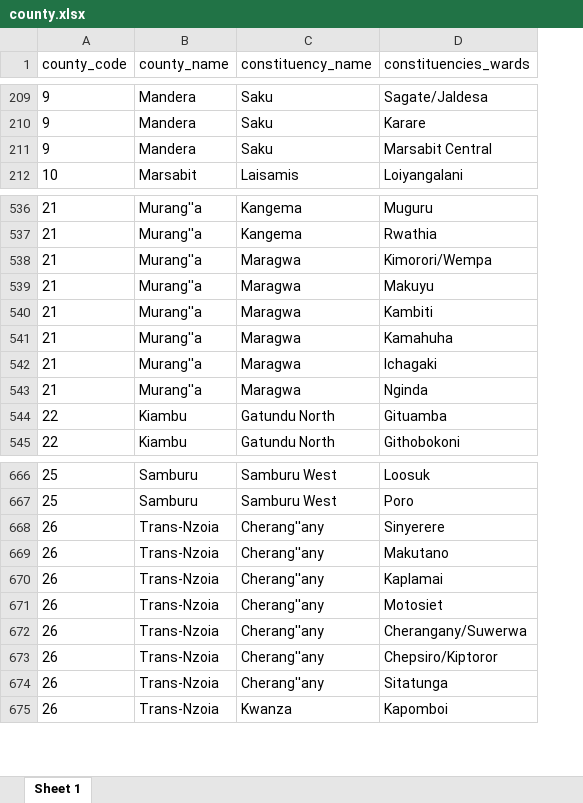
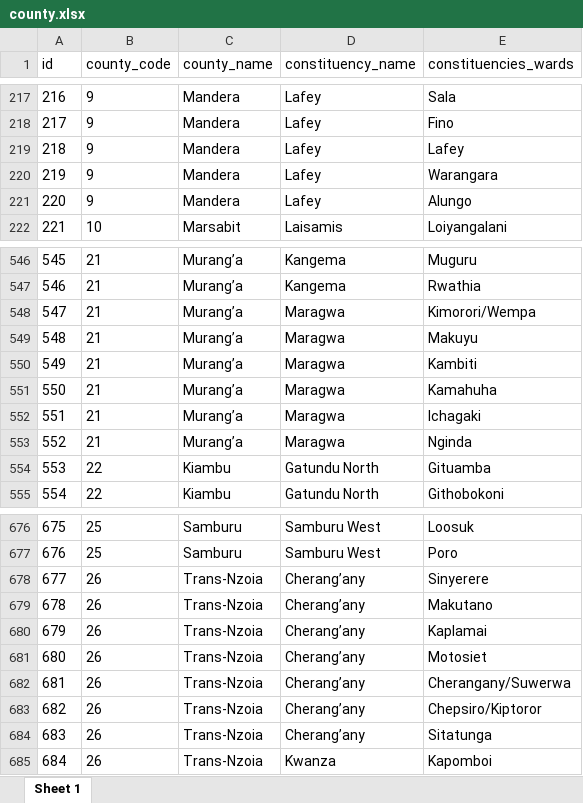
Before and after one commit to michaelnjuguna/Kenyan-counties-their-subcounties-and-wards-in-json-yaml-mysql-csv-latex-xlsx-Bson-markdown-and-xml, an Excel workbook: county.xlsx, sheet Sheet 1, drawn as a sheet; only a part is shown, gaps mark what is left out; values as stored, in another font and other column widths than the file's, no borders; addresses are those after the commit; the diff covers the shown part only; the diff names each change by its address in the sheet, - before the commit and + after, or states it on an @@ line.

```diff
--- a/county.xlsx (sheet Sheet 1)
+++ b/county.xlsx (sheet Sheet 1)
+column A (id), row 217: 216; rows 219-220: 218 | 219; row 222: 221; rows 546-555: 545 | 546 | 547 | 548 | 549 | 550 | 551 | 552 | 553 | 554; rows 676-685: 675 | 676 | 677 | 678 | 679 | 680 | 681 | 682 | 683 | 684
-D217 (constituency_name): Saku
+D217 (constituency_name): Lafey
-E217 (constituencies_wards): Sagate/Jaldesa
+E217 (constituencies_wards): Sala
+row 218: 217 | 9 | Mandera | Lafey | Fino
-D219:D220 (constituency_name): Saku
+D219:D220 (constituency_name): Lafey
-E219 (constituencies_wards): Karare
+E219 (constituencies_wards): Lafey
-E220 (constituencies_wards): Marsabit Central
+E220 (constituencies_wards): Warangara
+row 221: 220 | 9 | Mandera | Lafey | Alungo
-C546:C553 (county_name): Murang''a
+C546:C553 (county_name): Murang’a
-D678:D684 (constituency_name): Cherang''any
+D678:D684 (constituency_name): Cherang’any
```
Also changed, not shown: 8 added rows and 76 edited cells elsewhere in this sheet, 9 other files.
